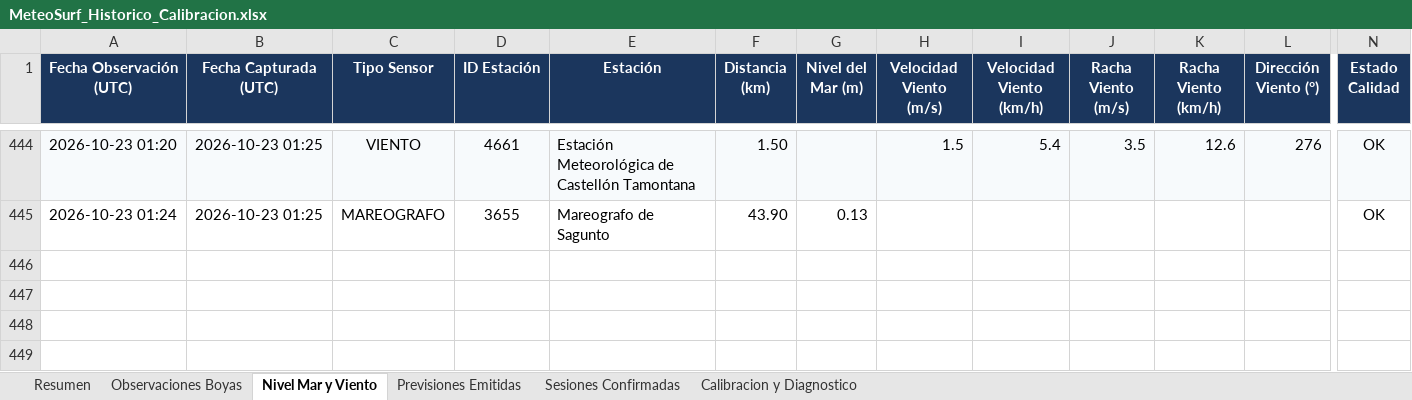
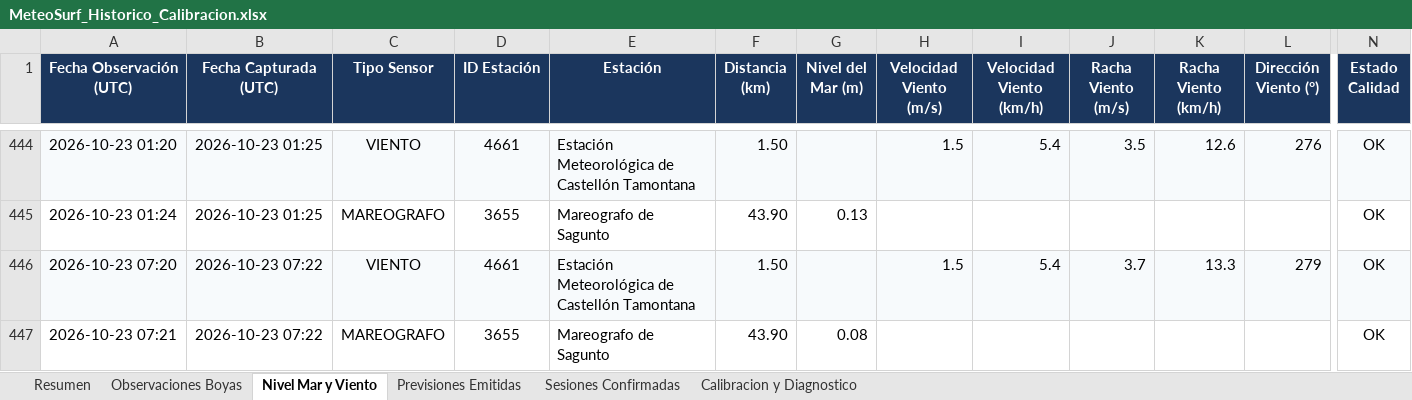
Before and after one commit to Joorcs96/MeteoSurf_Cs, an Excel workbook: data/MeteoSurf_Historico_Calibracion.xlsx, sheet Nivel Mar y Viento, drawn as a sheet; only a part is shown, gaps mark what is left out; values as stored, in another font and other column widths than the file's, no borders; rows hold the shown columns only; the diff names each change by its address in the sheet, - before the commit and + after, or states it on an @@ line.

```diff
--- a/data/MeteoSurf_Historico_Calibracion.xlsx (sheet Nivel Mar y Viento)
+++ b/data/MeteoSurf_Historico_Calibracion.xlsx (sheet Nivel Mar y Viento)
+row 446: 2026-10-23 07:20 | 2026-10-23 07:22 | VIENTO | 4661 | Estación Meteorológica de Castellón Tamontana | 1.50 |  | 1.5 | 5.4 | 3.7 | 13.3 | 279 | OK
+row 447: 2026-10-23 07:21 | 2026-10-23 07:22 | MAREOGRAFO | 3655 | Mareografo de Sagunto | 43.90 | 0.08 |  |  |  |  |  | OK
```
Also changed, not shown: sheet Observaciones Boyas, sheet Resumen, 3 other files.
